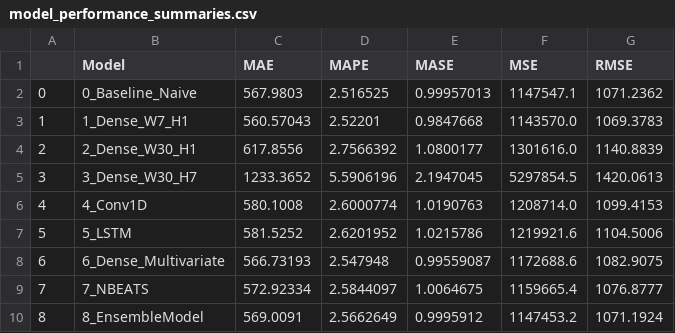
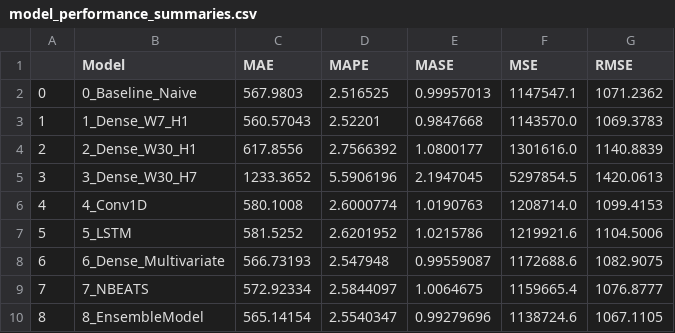
Before and after one commit to 1602077/tensorflow_dev_certificate, a CSV file: milestone_projects/bitPredict/models/model_performance_summaries.csv, drawn as a sheet.

Commit message:
Ensemble model complete

```diff
--- a/milestone_projects/bitPredict/models/model_performance_summaries.csv
+++ b/milestone_projects/bitPredict/models/model_performance_summaries.csv
@@ -9,2 +9,2 @@
 7,7_NBEATS,572.92334,2.5844097,1.0064675,1159665.4,1076.8777
-8,8_EnsembleModel,569.0091,2.5662649,0.9995912,1147453.2,1071.1924
+8,8_EnsembleModel,565.14154,2.5540347,0.99279696,1138724.6,1067.1105
```
Also changed, not shown: 4 other files.
